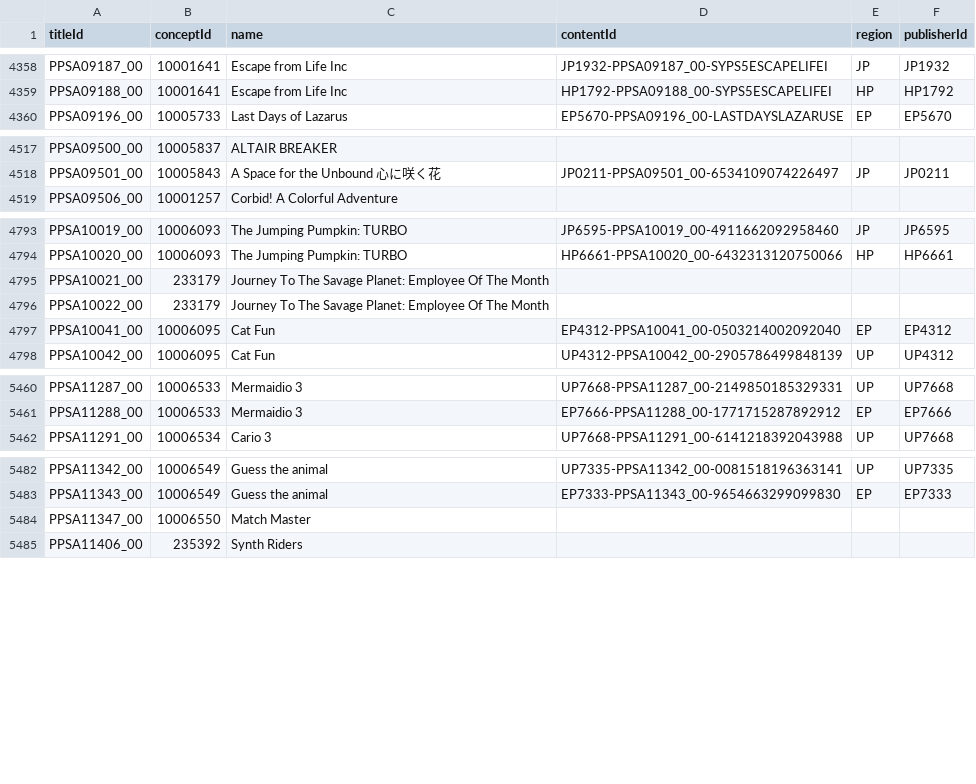
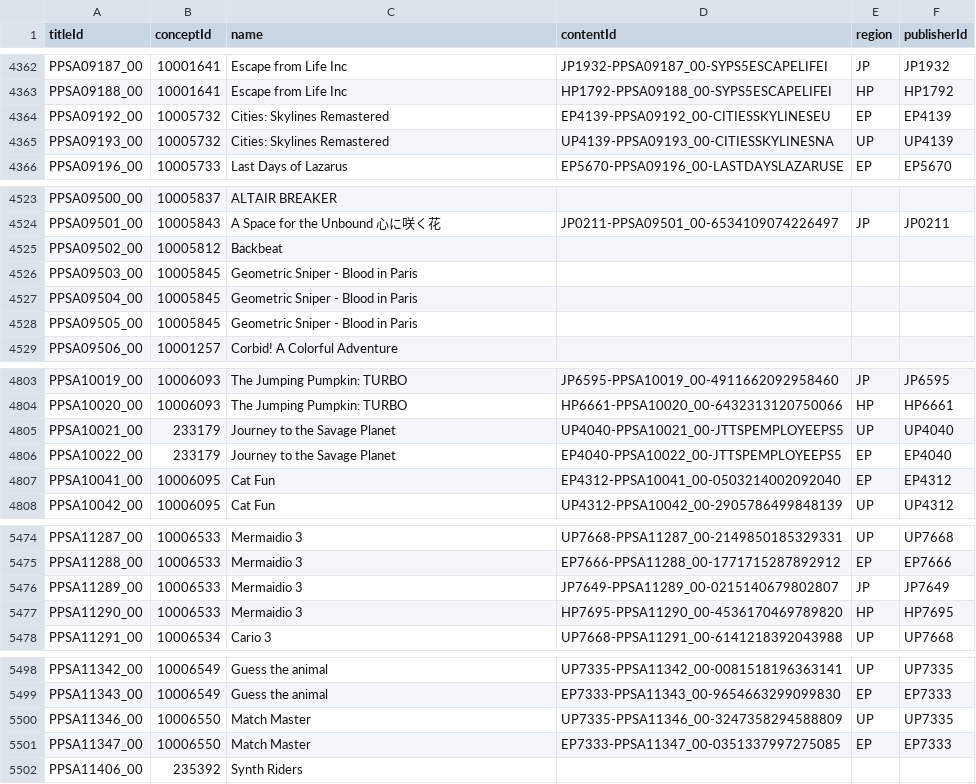
Before and after one commit to andshrew/PlayStation-Titles, a TSV file: PS5_Titles.tsv, drawn as a sheet; only a part is shown, gaps mark what is left out; the diff covers the shown part only.

Commit message:
Refreshed title data

```diff
--- a/PS5_Titles.tsv
+++ b/PS5_Titles.tsv
@@ -4359,2 +4363,4 @@ PPSA09187_00	10001641	Escape from Life Inc	JP1932-PPSA09187_00-SYPS5ESCAPELIFEI
 PPSA09188_00	10001641	Escape from Life Inc	HP1792-PPSA09188_00-SYPS5ESCAPELIFEI	HP	HP1792
+PPSA09192_00	10005732	Cities: Skylines Remastered	EP4139-PPSA09192_00-CITIESSKYLINESEU	EP	EP4139
+PPSA09193_00	10005732	Cities: Skylines Remastered	UP4139-PPSA09193_00-CITIESSKYLINESNA	UP	UP4139
 PPSA09196_00	10005733	Last Days of Lazarus	EP5670-PPSA09196_00-LASTDAYSLAZARUSE	EP	EP5670
@@ -4518,2 +4524,6 @@ PPSA09500_00	10005837	ALTAIR BREAKER
 PPSA09501_00	10005843	A Space for the Unbound 心に咲く花	JP0211-PPSA09501_00-6534109074226497	JP	JP0211
+PPSA09502_00	10005812	Backbeat			
+PPSA09503_00	10005845	Geometric Sniper - Blood in Paris			
+PPSA09504_00	10005845	Geometric Sniper - Blood in Paris			
+PPSA09505_00	10005845	Geometric Sniper - Blood in Paris			
 PPSA09506_00	10001257	Corbid! A Colorful Adventure			
@@ -4794,4 +4804,4 @@ PPSA10019_00	10006093	The Jumping Pumpkin: TURBO	JP6595-PPSA10019_00-49116620929
 PPSA10020_00	10006093	The Jumping Pumpkin: TURBO	HP6661-PPSA10020_00-6432313120750066	HP	HP6661
-PPSA10021_00	233179	Journey To The Savage Planet: Employee Of The Month			
-PPSA10022_00	233179	Journey To The Savage Planet: Employee Of The Month			
+PPSA10021_00	233179	Journey to the Savage Planet	UP4040-PPSA10021_00-JTTSPEMPLOYEEPS5	UP	UP4040
+PPSA10022_00	233179	Journey to the Savage Planet	EP4040-PPSA10022_00-JTTSPEMPLOYEEPS5	EP	EP4040
 PPSA10041_00	10006095	Cat Fun	EP4312-PPSA10041_00-0503214002092040	EP	EP4312
@@ -5461,2 +5475,4 @@ PPSA11287_00	10006533	Mermaidio 3	UP7668-PPSA11287_00-2149850185329331	UP	UP7668
 PPSA11288_00	10006533	Mermaidio 3	EP7666-PPSA11288_00-1771715287892912	EP	EP7666
+PPSA11289_00	10006533	Mermaidio 3	JP7649-PPSA11289_00-0215140679802807	JP	JP7649
+PPSA11290_00	10006533	Mermaidio 3	HP7695-PPSA11290_00-4536170469789820	HP	HP7695
 PPSA11291_00	10006534	Cario 3	UP7668-PPSA11291_00-6141218392043988	UP	UP7668
@@ -5483,3 +5499,4 @@ PPSA11342_00	10006549	Guess the animal	UP7335-PPSA11342_00-0081518196363141	UP	U
 PPSA11343_00	10006549	Guess the animal	EP7333-PPSA11343_00-9654663299099830	EP	EP7333
-PPSA11347_00	10006550	Match Master			
+PPSA11346_00	10006550	Match Master	UP7335-PPSA11346_00-3247358294588809	UP	UP7335
+PPSA11347_00	10006550	Match Master	EP7333-PPSA11347_00-0351337997275085	EP	EP7333
 PPSA11406_00	235392	Synth Riders			
```
Also changed, not shown: 8 added rows and 19 edited cells elsewhere in this file, PS5_Titles_by_Concept.tsv, PS5_Titles_by_Name.tsv, 32 other files.
